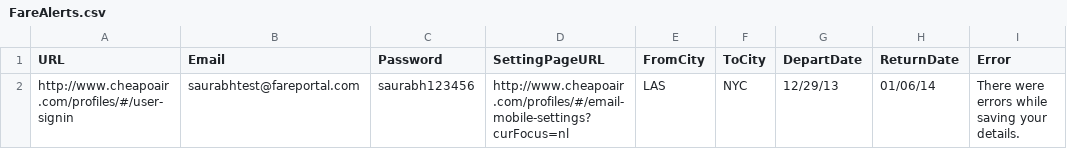
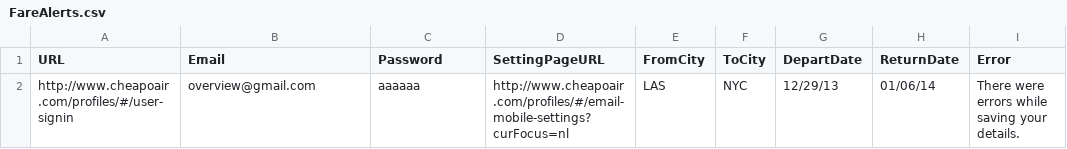
Before and after one commit to vishalsharma083/Fareportal.UserProfile.Web.UI.Tests, a CSV file: AppData/FareAlerts.csv, drawn as a sheet; only a part is shown; the diff names each change by its address in the sheet, - before the commit and + after, or states it on an @@ line.

```diff
--- a/AppData/FareAlerts.csv
+++ b/AppData/FareAlerts.csv
-B2 (Email): saurabhtest@fareportal.com
+B2 (Email): overview@gmail.com
-C2 (Password): saurabh123456
+C2 (Password): aaaaaa
```
Also changed, not shown: 1 other file.
